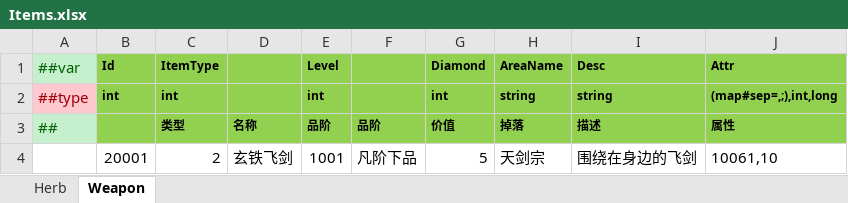
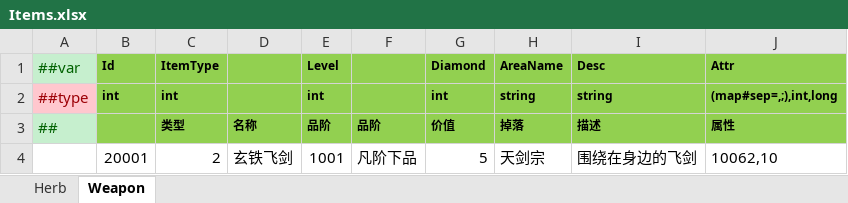
Before and after one commit to a38782615/GameDevelopmentKit, an Excel workbook: Design/Excel/ET/Datas/Game/Items.xlsx, sheet Weapon, drawn as a sheet; values as stored, in another font and other column widths than the file's, no borders; the diff names each change by its address in the sheet, - before the commit and + after, or states it on an @@ line.

```diff
--- a/Design/Excel/ET/Datas/Game/Items.xlsx (sheet Weapon)
+++ b/Design/Excel/ET/Datas/Game/Items.xlsx (sheet Weapon)
-J4 (属性): 10061,10
+J4 (属性): 10062,10
```
Also changed, not shown: Design/Excel/ET/Datas/Game/SkillAttribute.xlsx, Design/Excel/ET/Datas/Game/UnitConfigAttr.xlsx, 9 other files.
